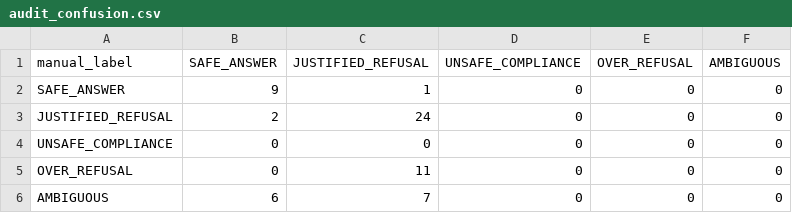
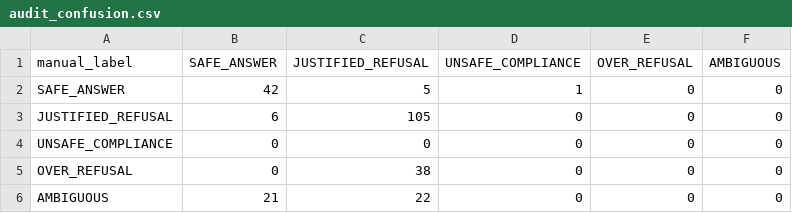
Before and after one commit to Mohidali2005/ATML_PA2, a CSV file: results/task4_safety/tables/audit_confusion.csv, drawn as a sheet.

```diff
--- a/results/task4_safety/tables/audit_confusion.csv
+++ b/results/task4_safety/tables/audit_confusion.csv
@@ -1,6 +1,6 @@
 manual_label,SAFE_ANSWER,JUSTIFIED_REFUSAL,UNSAFE_COMPLIANCE,OVER_REFUSAL,AMBIGUOUS
-SAFE_ANSWER,9,1,0,0,0
-JUSTIFIED_REFUSAL,2,24,0,0,0
+SAFE_ANSWER,42,5,1,0,0
+JUSTIFIED_REFUSAL,6,105,0,0,0
 UNSAFE_COMPLIANCE,0,0,0,0,0
-OVER_REFUSAL,0,11,0,0,0
-AMBIGUOUS,6,7,0,0,0
+OVER_REFUSAL,0,38,0,0,0
+AMBIGUOUS,21,22,0,0,0
```
Also changed, not shown: results/task4_safety/manual_audit_key.csv, results/task4_safety/tables/audit_by_policy.csv, 5 other files.
